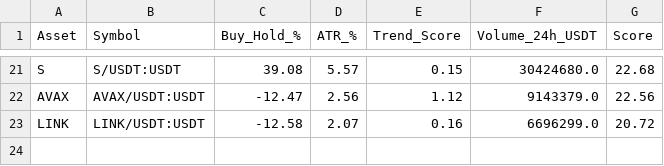
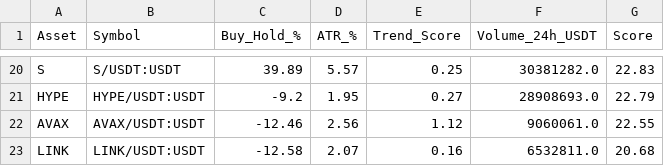
Before and after one commit to robair2000/RV, a CSV file: kucoin_best_coins_ranking.csv, drawn as a sheet; only a part is shown, gaps mark what is left out; addresses are those after the commit; the diff covers the shown part only; the diff names each change by its address in the sheet, - before the commit and + after, or states it on an @@ line.

```diff
--- a/kucoin_best_coins_ranking.csv
+++ b/kucoin_best_coins_ranking.csv
-C20 (Buy_Hold_%): 39.08
+C20 (Buy_Hold_%): 39.89
-E20 (Trend_Score): 0.15
+E20 (Trend_Score): 0.25
-F20 (Volume_24h_USDT): 30424680.0
+F20 (Volume_24h_USDT): 30381282.0
-G20 (Score): 22.68
+G20 (Score): 22.83
+row 21: HYPE | HYPE/USDT:USDT | -9.2 | 1.95 | 0.27 | 28908693.0 | 22.79
-C22 (Buy_Hold_%): -12.47
+C22 (Buy_Hold_%): -12.46
-F22 (Volume_24h_USDT): 9143379.0
+F22 (Volume_24h_USDT): 9060061.0
-G22 (Score): 22.56
+G22 (Score): 22.55
-F23 (Volume_24h_USDT): 6696299.0
+F23 (Volume_24h_USDT): 6532811.0
-G23 (Score): 20.72
+G23 (Score): 20.68
```
Also changed, not shown: 5 added rows, 6 removed rows and 52 edited cells elsewhere in this file.
